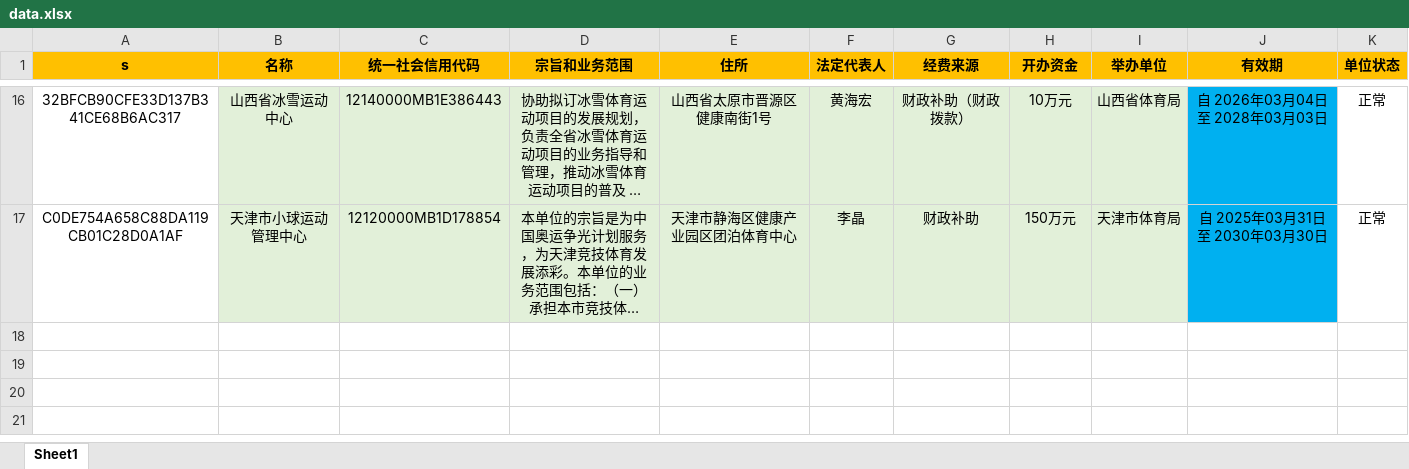
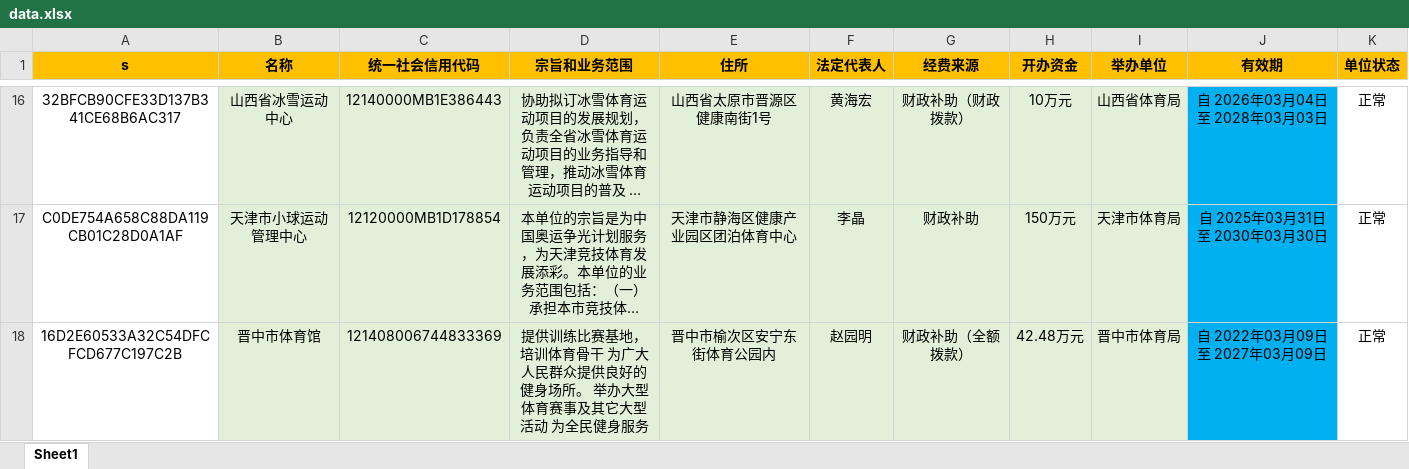
Before and after one commit to YWX-a/index, an Excel workbook: data.xlsx, sheet Sheet1, drawn as a sheet; only a part is shown, gaps mark what is left out; long unchanged cells end in …; values as stored, in another font and other column widths than the file's, no borders; the diff names each change by its address in the sheet, - before the commit and + after, or states it on an @@ line.

Commit message:
Add files via upload

```diff
--- a/data.xlsx (sheet Sheet1)
+++ b/data.xlsx (sheet Sheet1)
+row 18: 16D2E60533A32C54DFCFCD677C197C2B | 晋中市体育馆 | 121408006744833369 | 提供训练比赛基地，培训体育骨干 为广大人民群众提供良好的健身场所。 举办大型体育赛事及其它大型活动 为全民健身服务 | 晋中市榆次区安宁东街体育公园内 | 赵园明 | 财政补助（全额拨款） | 42.48万元 | 晋中市体育局 | 自 2022年03月09日 至 2027年03月09日 | 正常
```
